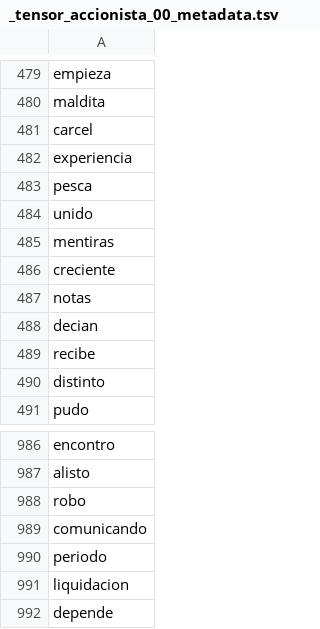
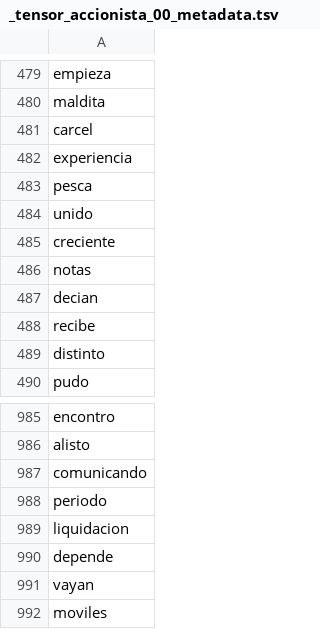
Before and after one commit to datascienceabps/Customer_value_Ecopetrol, a TSV file: Sep20_Oct20_Nov20_Dic20_Ene21/Atenc/_tensor_accionista_00_metadata.tsv, drawn as a sheet; only a part is shown, gaps mark what is left out; the shorter side is filled out with more unchanged rows.

```diff
--- a/Sep20_Oct20_Nov20_Dic20_Ene21/Atenc/_tensor_accionista_00_metadata.tsv
+++ b/Sep20_Oct20_Nov20_Dic20_Ene21/Atenc/_tensor_accionista_00_metadata.tsv
@@ -484,3 +484,2 @@ pesca
 unido
-mentiras
 creciente
@@ -987,3 +986,2 @@ encontro
 alisto
-robo
 comunicando
```
Also changed, not shown: Sep20_Oct20_Nov20_Dic20_Ene21/Abast/_tensor_abastecimiento_00_metadata.tsv, Sep20_Oct20_Nov20_Dic20_Ene21/Abast/_tensor_abastecimiento_00_tensor.tsv, 6 other files.
